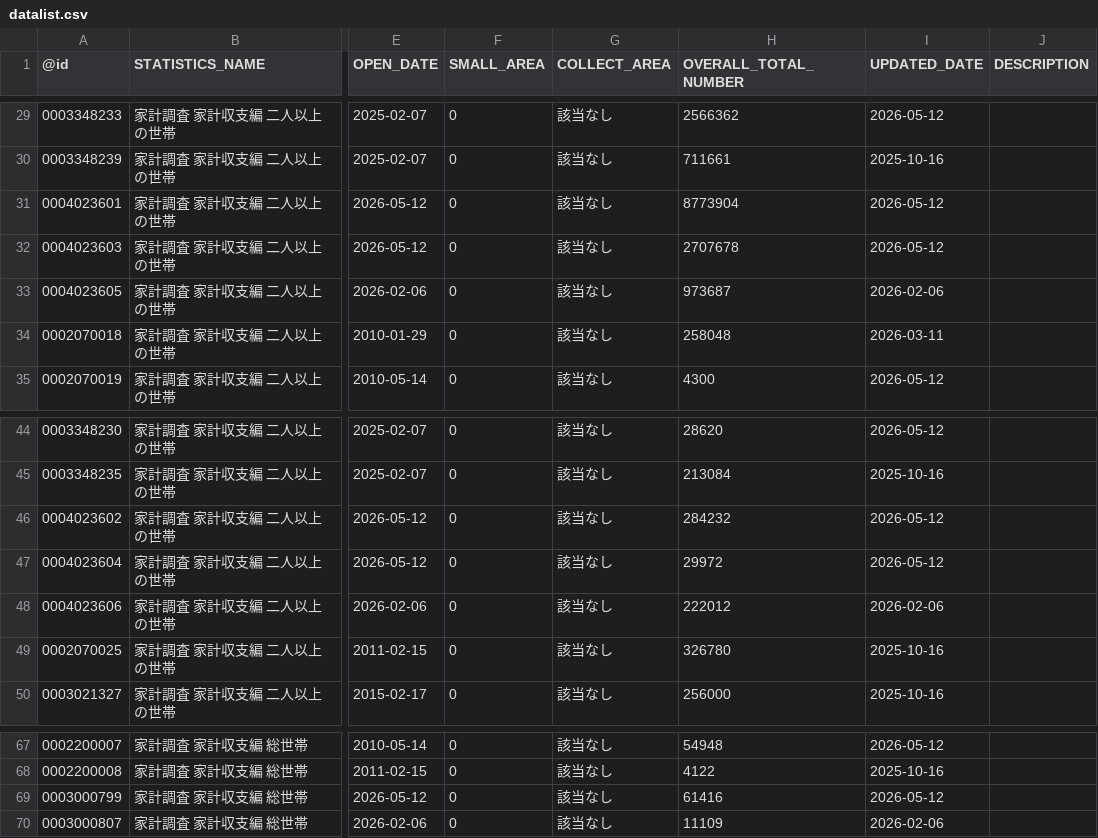
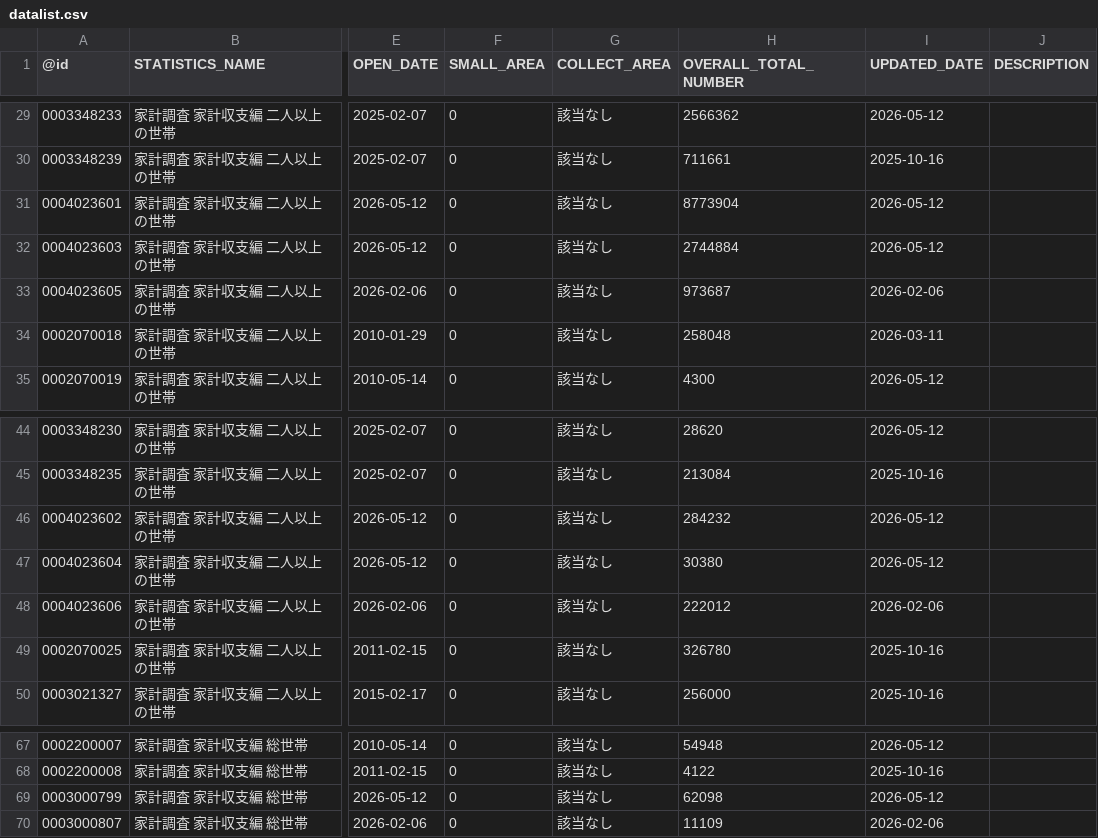
Before and after one commit to tsutomu-nagano/estat-RAPIDS, a CSV file: app/resource/datalist.csv, drawn as a sheet; only a part is shown, gaps mark what is left out; the diff covers the shown part only; the diff names each change by its address in the sheet, - before the commit and + after, or states it on an @@ line.

```diff
--- a/app/resource/datalist.csv
+++ b/app/resource/datalist.csv
-H32 (OVERALL_TOTAL_NUMBER): 2707678
+H32 (OVERALL_TOTAL_NUMBER): 2744884
-H47 (OVERALL_TOTAL_NUMBER): 29972
+H47 (OVERALL_TOTAL_NUMBER): 30380
-H69 (OVERALL_TOTAL_NUMBER): 61416
+H69 (OVERALL_TOTAL_NUMBER): 62098
```
Also changed, not shown: 9 edited cells elsewhere in this file.
